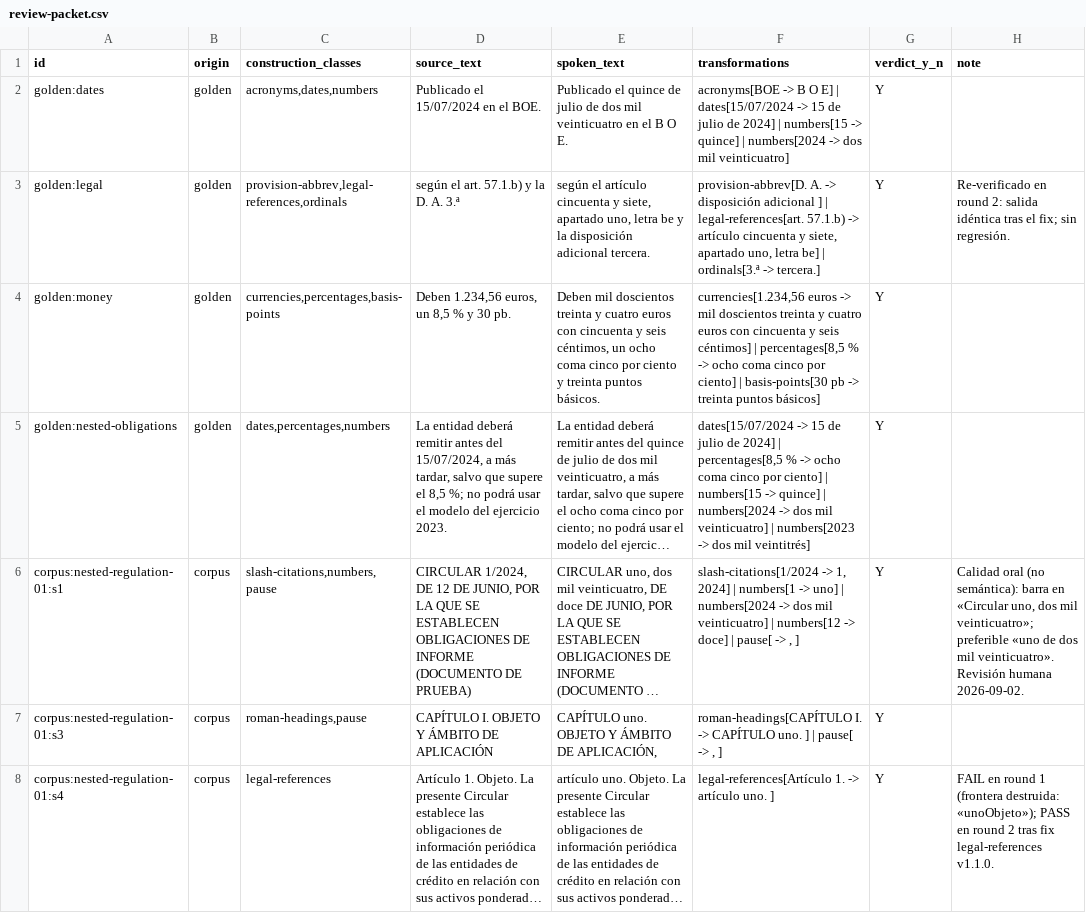
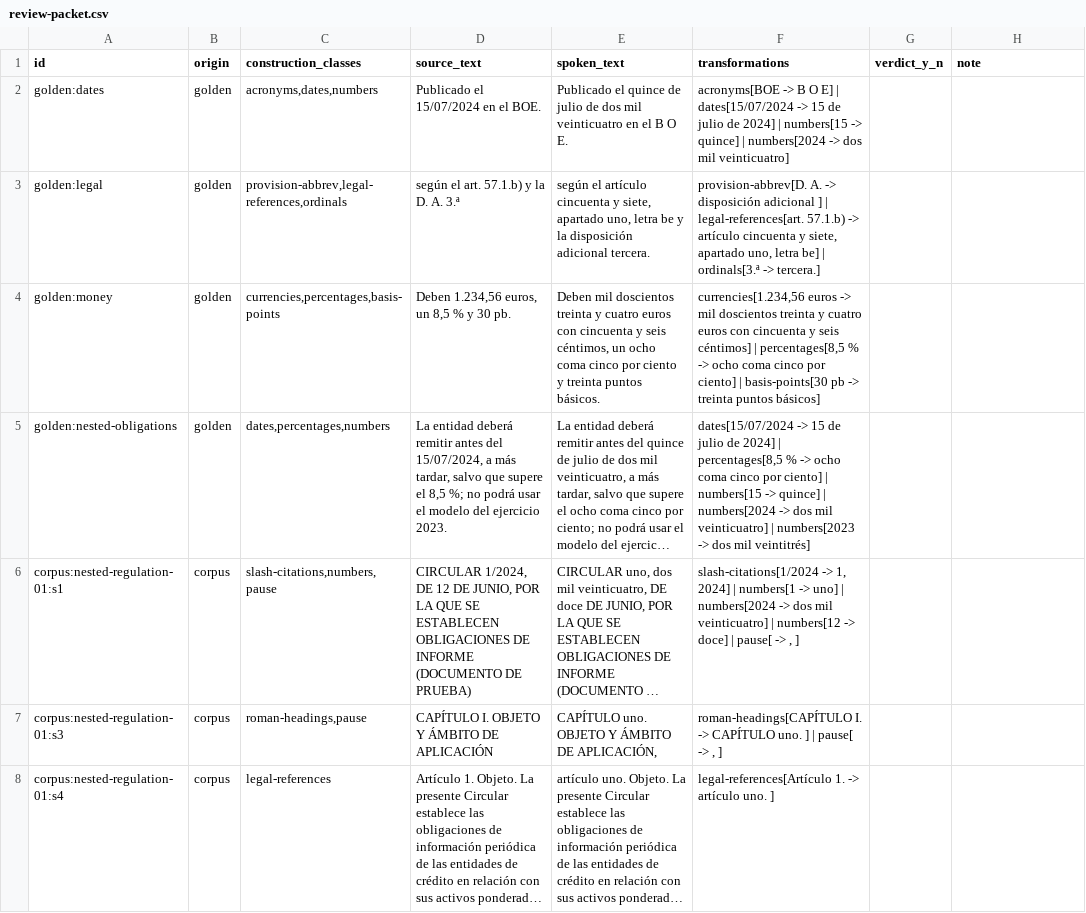
Before and after one commit to Huntsman1756/docuvoz, a CSV file: evaluation/experiments/g4b/review-packet.csv, drawn as a sheet; only a part is shown; long unchanged cells end in …; the diff covers the shown part only; the diff names each change by its address in the sheet, - before the commit and + after, or states it on an @@ line.

```diff
--- a/evaluation/experiments/g4b/review-packet.csv
+++ b/evaluation/experiments/g4b/review-packet.csv
-G2:G8 (verdict_y_n): Y
+G2:G8 (verdict_y_n): (empty)
-H3 (note): Re-verificado en round 2: salida idéntica tras el fix; sin regresión.
+H3 (note): (empty)
-H6 (note): Calidad oral (no semántica): barra en «Circular uno, dos mil veinticuatro»; preferible «uno de dos mil veinticuatro». Revisión humana 2026-09-02.
+H6 (note): (empty)
-H8 (note): FAIL en round 1 (frontera destruida: «unoObjeto»); PASS en round 2 tras fix legal-references v1.1.0.
+H8 (note): (empty)
```
Also changed, not shown: 32 edited cells elsewhere in this file, 51 other files.
